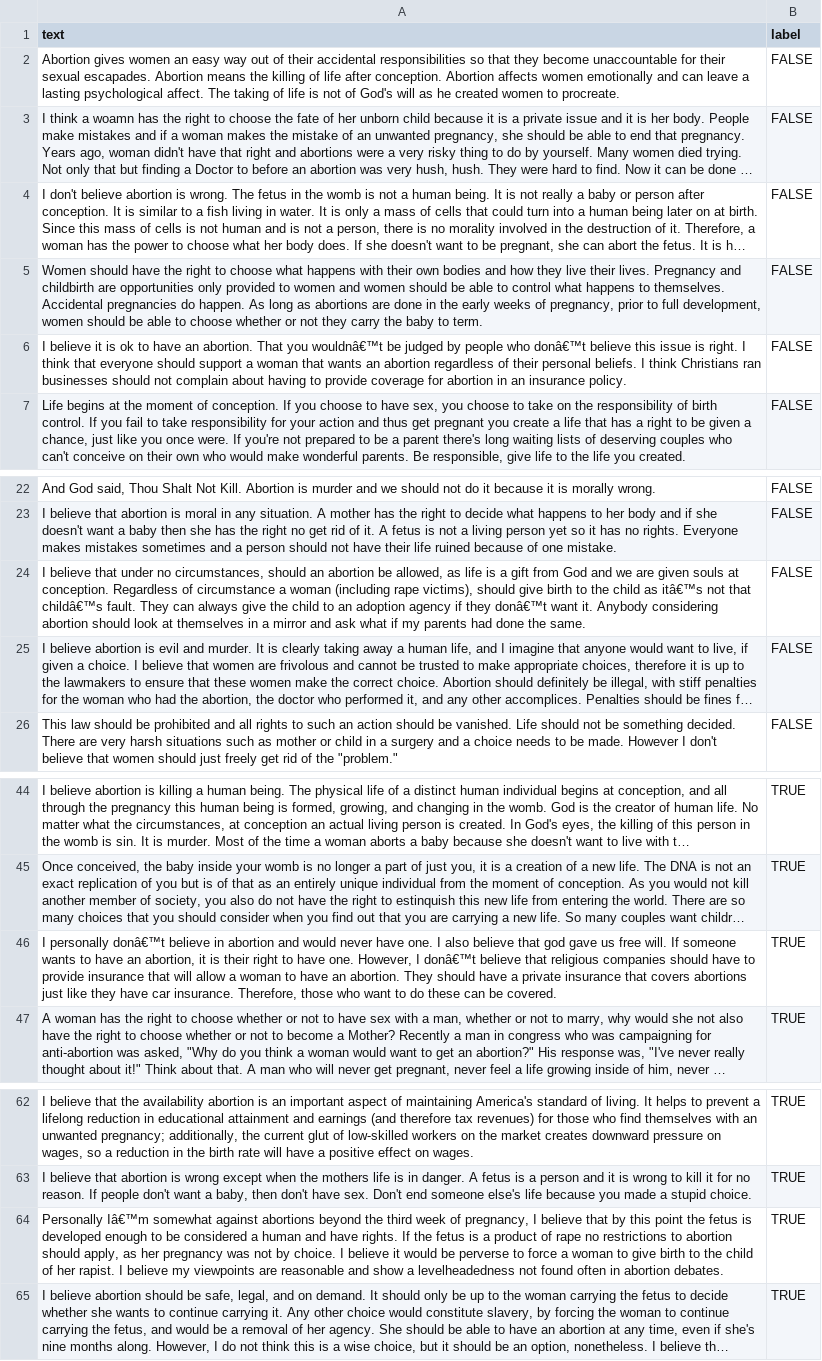
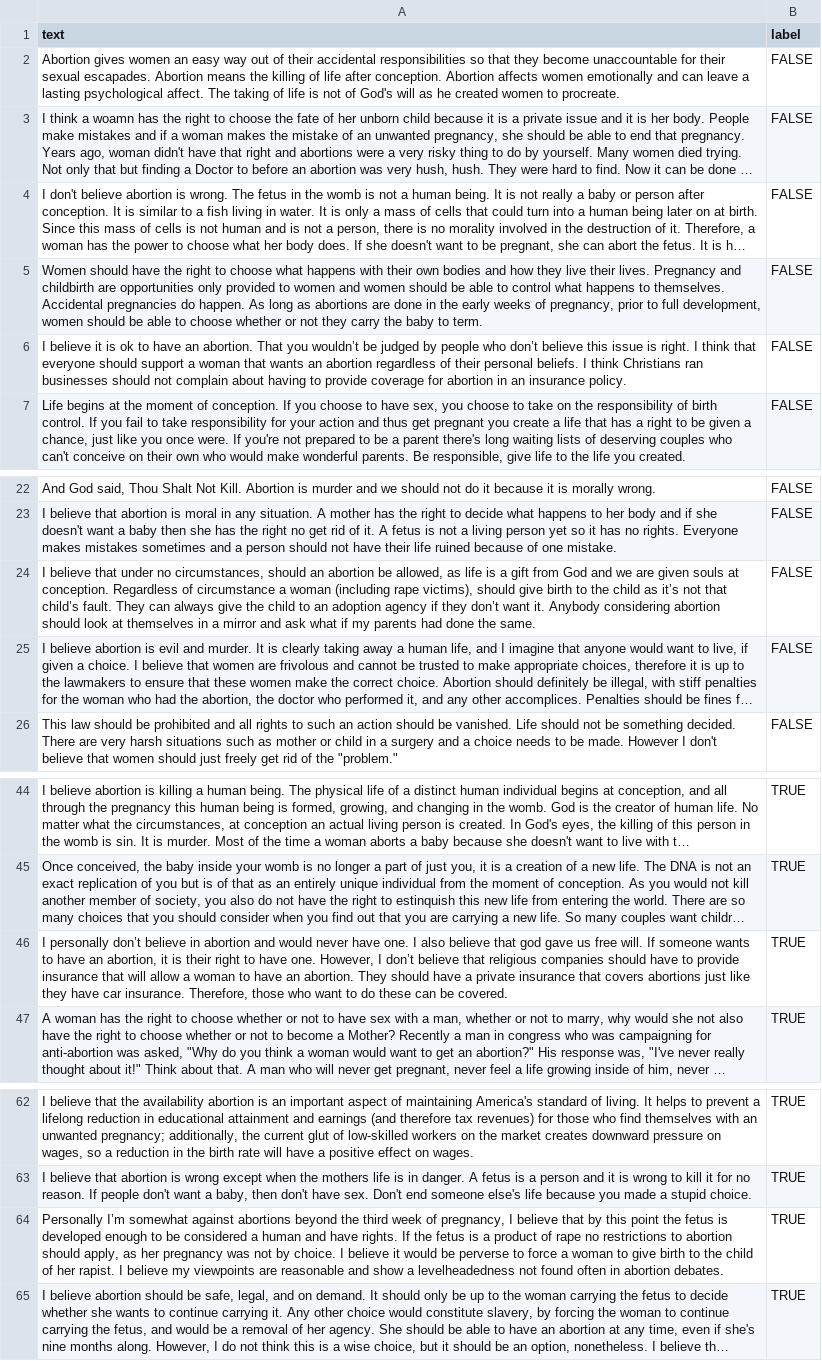
Before and after one commit to shacharKZ/Lie_Detector_NLP_transformers, a CSV file: datasets v2/abortaion_bestFriend_train160.csv, drawn as a sheet; only a part is shown, gaps mark what is left out; long unchanged cells end in …; the diff names each change by its address in the sheet, - before the commit and + after, or states it on an @@ line.

```diff
--- a/datasets v2/abortaion_bestFriend_train160.csv
+++ b/datasets v2/abortaion_bestFriend_train160.csv
-A6 (text): …That you wouldnâ€™t be judged by people who donâ€™t believe this…
+A6 (text): …That you wouldn’t be judged by people who don’t believe this…
-A24 (text): …child as itâ€™s not that childâ€™s fault. They can always give the child to an adoption agency if they donâ€™t want it.…
+A24 (text): …child as it’s not that child’s fault. They can always give the child to an adoption agency if they don’t want it.…
-A46 (text): I personally donâ€™t believe in abortion and would never have one. I also believe that god gave us free will. If someone wants to have an abortion, it is their right to have one. However, I donâ€™t believe that…
+A46 (text): I personally don’t believe in abortion and would never have one. I also believe that god gave us free will. If someone wants to have an abortion, it is their right to have one. However, I don’t believe that…
-A64 (text): Personally Iâ€™m somewhat against…
+A64 (text): Personally I’m somewhat against…
```
Also changed, not shown: datasets v2/abortaion_deathPenalty_train160.csv, datasets v2/abortaion_deathPenalty_train320.csv, 10 other files.
